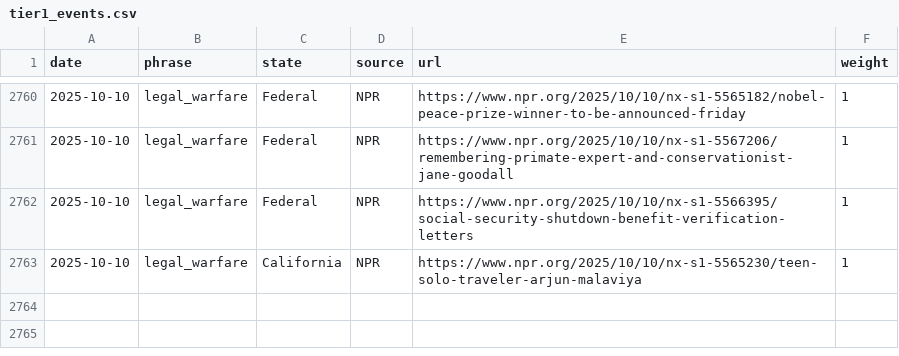
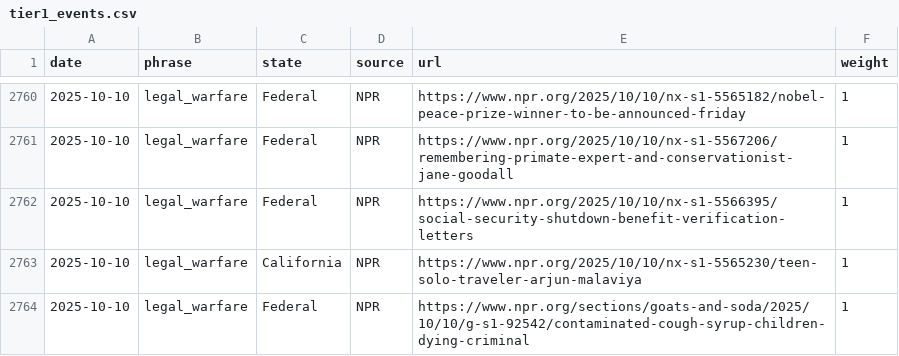
Before and after one commit to roll-for-error/us-authoritarian-heatmap, a CSV file: tier1-map/tier1_events.csv, drawn as a sheet; only a part is shown, gaps mark what is left out.

```diff
--- a/tier1-map/tier1_events.csv
+++ b/tier1-map/tier1_events.csv
@@ -2763 +2763,2 @@ date,phrase,state,source,url,weight
 2025-10-10,legal_warfare,California,NPR,https://www.npr.org/2025/10/10/nx-s1-5565230/teen-solo-traveler-arjun-malaviya,1
+2025-10-10,legal_warfare,Federal,NPR,https://www.npr.org/sections/goats-and-soda/2025/10/10/g-s1-92542/contaminated-cough-syrup-children-dying-criminal,1
```
